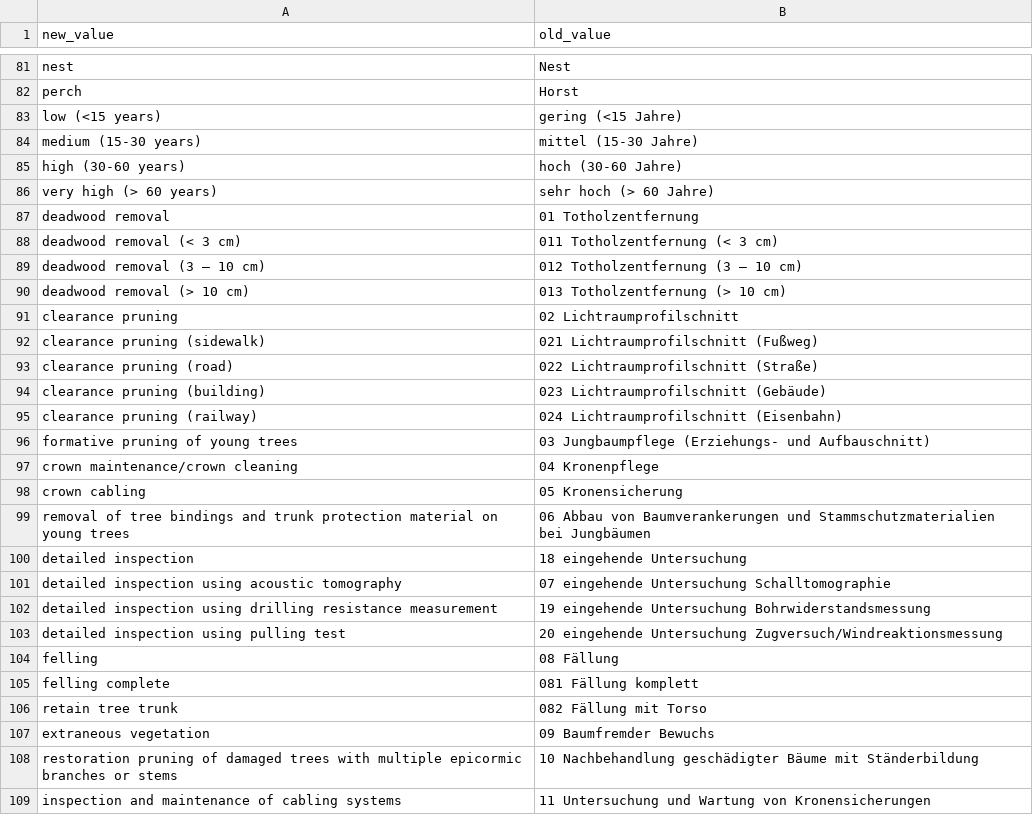
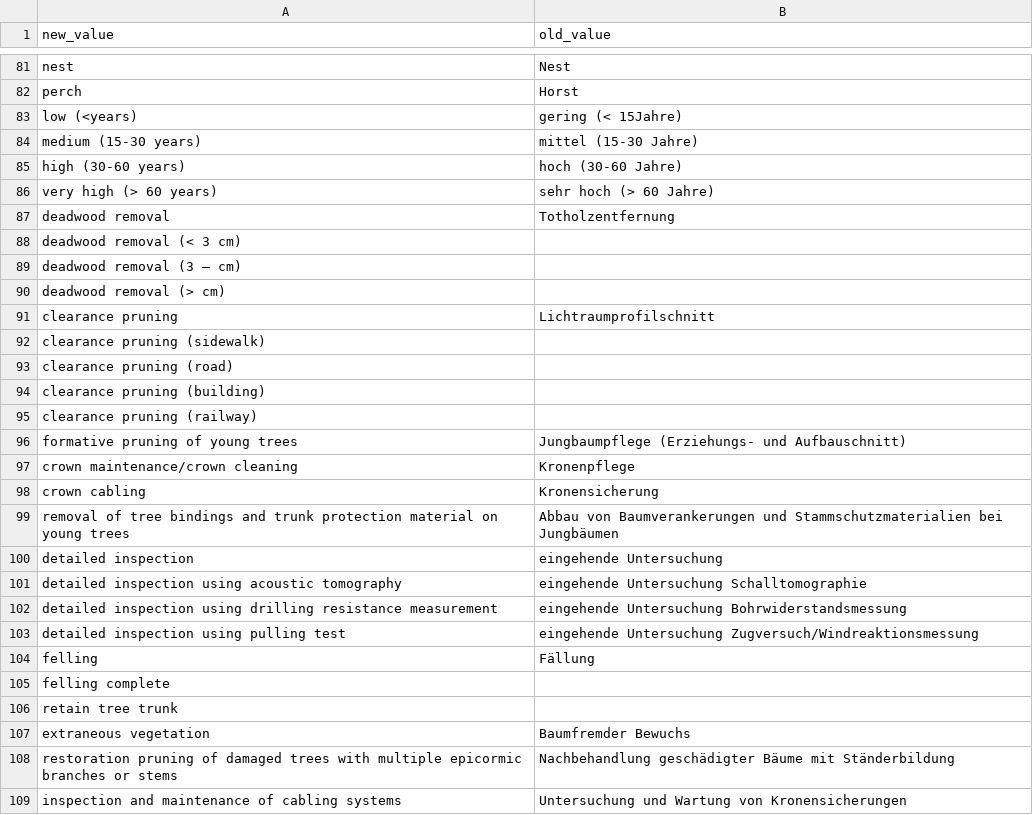
Before and after one commit to baumsicht/Treesta_Importer, a CSV file: value_mapping_baumkataster_bk4.csv, drawn as a sheet; only a part is shown, gaps mark what is left out; the diff covers the shown part only.

Commit message:
0.4
Fehler in value_mapping_baumkataster_bk4.csv, dort wurden die Werte statt der Schlüssel bei den Maßnahmen angegeben.
Bugfix: Fixed an error in value_mapping_baumkataster_bk4.csv where the values were mistakenly used instead of the keys for the measures mapping.

```diff
--- a/value_mapping_baumkataster_bk4.csv
+++ b/value_mapping_baumkataster_bk4.csv
@@ -82,3 +82,3 @@ nest;Nest
 perch;Horst
-low (<15 years);gering (<15 Jahre)
+low (<years);gering (< 15Jahre)
 medium (15-30 years);mittel (15-30 Jahre)
@@ -86,24 +86,24 @@ high (30-60 years);hoch (30-60 Jahre)
 very high (> 60 years);sehr hoch (> 60 Jahre)
-deadwood removal;01 Totholzentfernung
-deadwood removal (< 3 cm);011 Totholzentfernung (< 3 cm)
-deadwood removal (3 – 10 cm);012 Totholzentfernung (3 – 10 cm)
-deadwood removal (> 10 cm);013 Totholzentfernung (> 10 cm)
-clearance pruning;02 Lichtraumprofilschnitt
-clearance pruning (sidewalk);021 Lichtraumprofilschnitt (Fußweg)
-clearance pruning (road);022 Lichtraumprofilschnitt (Straße)
-clearance pruning (building);023 Lichtraumprofilschnitt (Gebäude)
-clearance pruning (railway);024 Lichtraumprofilschnitt (Eisenbahn)
-formative pruning of young trees;03 Jungbaumpflege (Erziehungs- und Aufbauschnitt)
-crown maintenance/crown cleaning;04 Kronenpflege
-crown cabling;05 Kronensicherung
-removal of tree bindings and trunk protection material on young trees;06 Abbau von Baumverankerungen und Stammschutzmaterialien bei Jungbäumen
-detailed inspection;18 eingehende Untersuchung
-detailed inspection using acoustic tomography;07 eingehende Untersuchung Schalltomographie
-detailed inspection using drilling resistance measurement;19 eingehende Untersuchung Bohrwiderstandsmessung
-detailed inspection using pulling test;20 eingehende Untersuchung Zugversuch/Windreaktionsmessung
-felling;08 Fällung
-felling complete;081 Fällung komplett
-retain tree trunk;082 Fällung mit Torso
-extraneous vegetation;09 Baumfremder Bewuchs
-restoration pruning of damaged trees with multiple epicormic branches or stems;10 Nachbehandlung geschädigter Bäume mit Ständerbildung
-inspection and maintenance of cabling systems;11 Untersuchung und Wartung von Kronensicherungen
+deadwood removal;Totholzentfernung
+deadwood removal (< 3 cm);
+deadwood removal (3 – cm);
+deadwood removal (> cm);
+clearance pruning;Lichtraumprofilschnitt
+clearance pruning (sidewalk);
+clearance pruning (road);
+clearance pruning (building);
+clearance pruning (railway);
+formative pruning of young trees;Jungbaumpflege (Erziehungs- und Aufbauschnitt)
+crown maintenance/crown cleaning;Kronenpflege
+crown cabling;Kronensicherung
+removal of tree bindings and trunk protection material on young trees;Abbau von Baumverankerungen und Stammschutzmaterialien bei Jungbäumen
+detailed inspection;eingehende Untersuchung
+detailed inspection using acoustic tomography;eingehende Untersuchung Schalltomographie
+detailed inspection using drilling resistance measurement;eingehende Untersuchung Bohrwiderstandsmessung
+detailed inspection using pulling test;eingehende Untersuchung Zugversuch/Windreaktionsmessung
+felling;Fällung
+felling complete;
+retain tree trunk;
+extraneous vegetation;Baumfremder Bewuchs
+restoration pruning of damaged trees with multiple epicormic branches or stems;Nachbehandlung geschädigter Bäume mit Ständerbildung
+inspection and maintenance of cabling systems;Untersuchung und Wartung von Kronensicherungen
```
Also changed, not shown: 78 edited cells elsewhere in this file.
